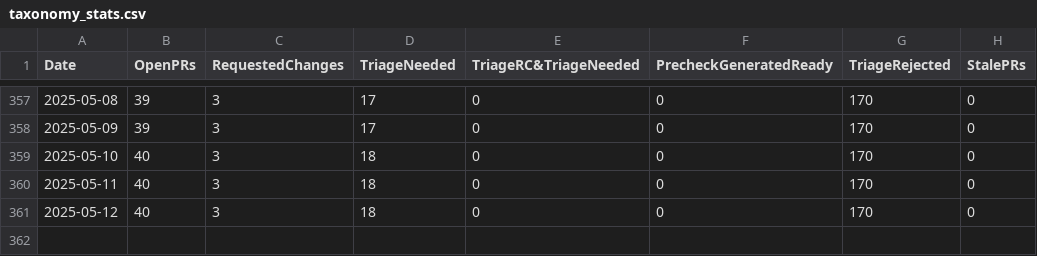
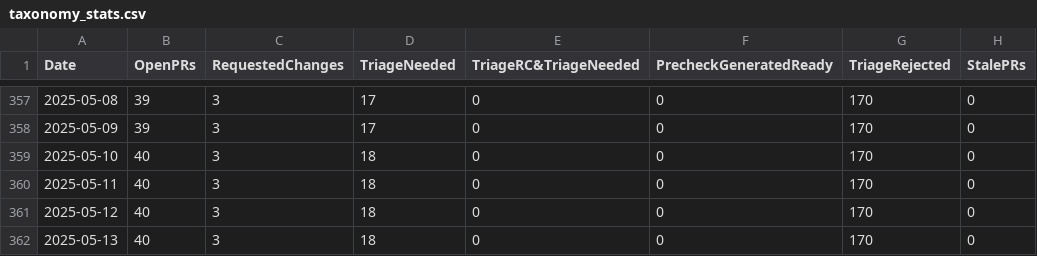
Before and after one commit to jjasghar/taxonomy_tracking, a CSV file: taxonomy_stats.csv, drawn as a sheet; only a part is shown, gaps mark what is left out; the diff names each change by its address in the sheet, - before the commit and + after, or states it on an @@ line.

```diff
--- a/taxonomy_stats.csv
+++ b/taxonomy_stats.csv
+row 362: 2025-05-13 | 40 | 3 | 18 | 0 | 0 | 170 | 0
```
